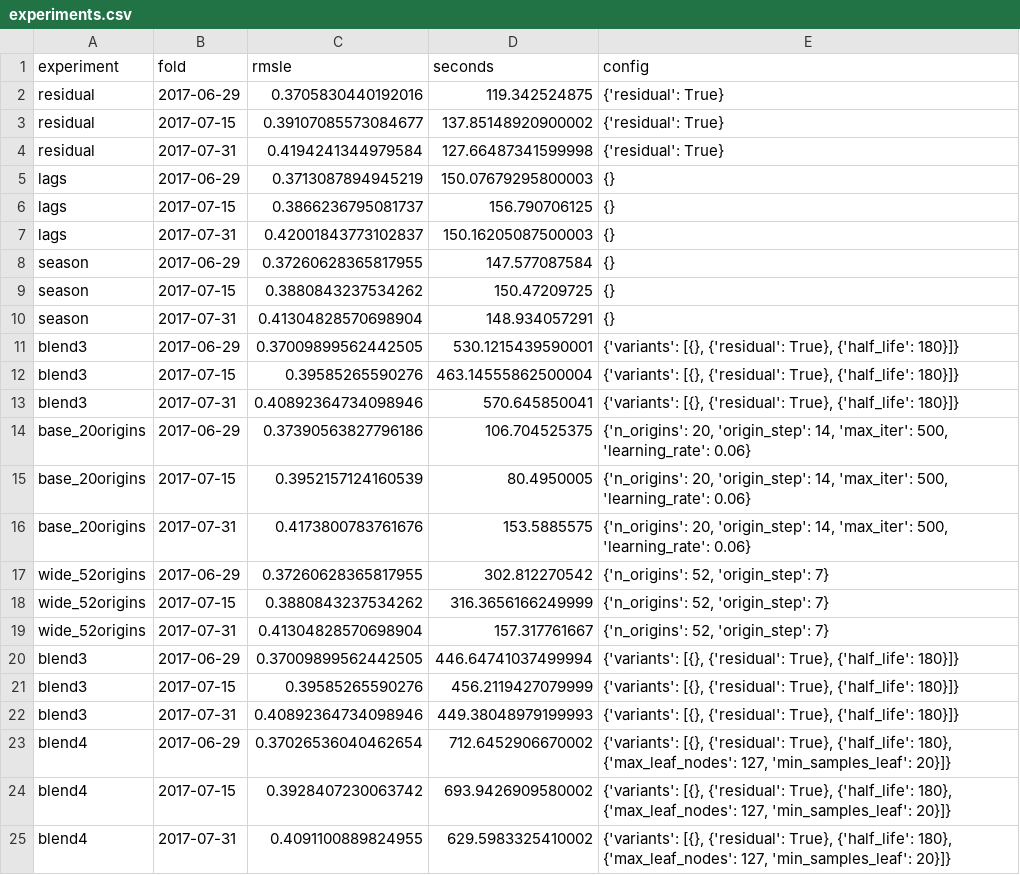
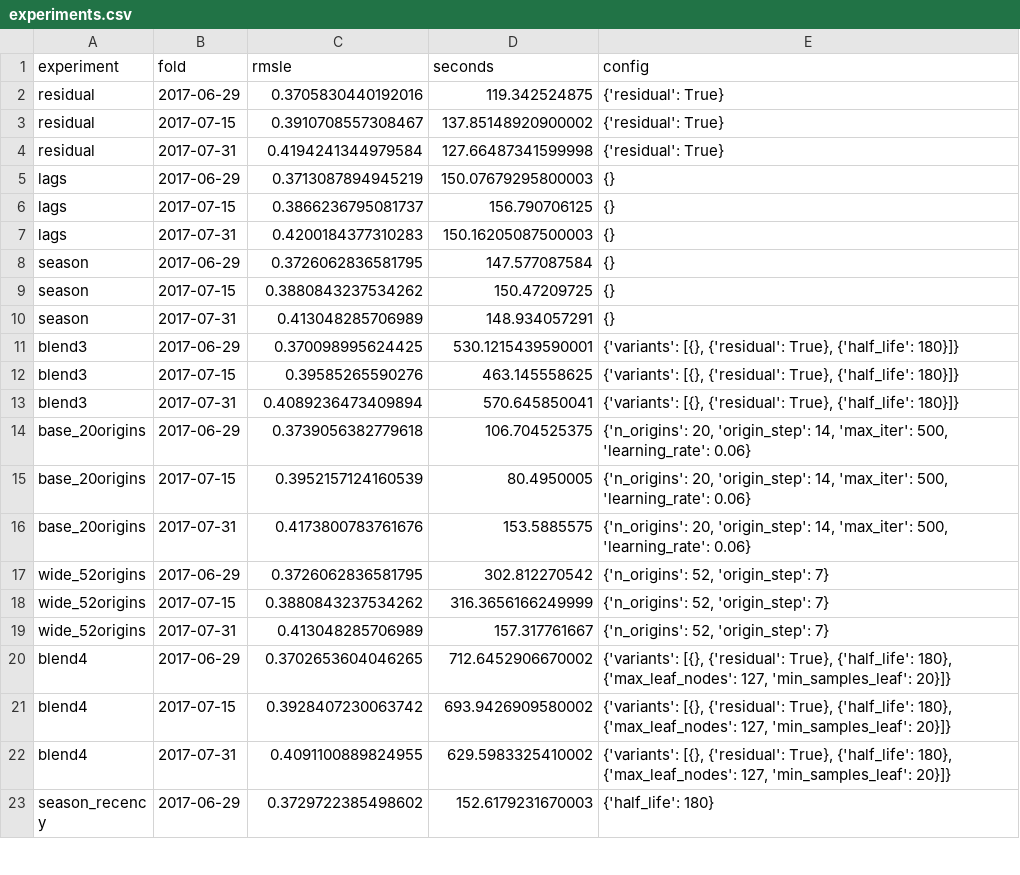
Before and after one commit to conchocon154/store-sales-forecasting, a CSV file: reports/experiments.csv, drawn as a sheet; only a part is shown; the shorter side is filled out with more unchanged rows; the diff covers the shown part only.

```diff
--- a/reports/experiments.csv
+++ b/reports/experiments.csv
@@ -2,3 +2,3 @@ experiment,fold,rmsle,seconds,config
 residual,2017-06-29,0.3705830440192016,119.342524875,{'residual': True}
-residual,2017-07-15,0.39107085573084677,137.85148920900002,{'residual': True}
+residual,2017-07-15,0.3910708557308467,137.85148920900002,{'residual': True}
 residual,2017-07-31,0.4194241344979584,127.66487341599998,{'residual': True}
@@ -6,19 +6,16 @@ lags,2017-06-29,0.3713087894945219,150.07679295800003,{}
 lags,2017-07-15,0.3866236795081737,156.790706125,{}
-lags,2017-07-31,0.42001843773102837,150.16205087500003,{}
-season,2017-06-29,0.37260628365817955,147.577087584,{}
+lags,2017-07-31,0.4200184377310283,150.16205087500003,{}
+season,2017-06-29,0.3726062836581795,147.577087584,{}
 season,2017-07-15,0.3880843237534262,150.47209725,{}
-season,2017-07-31,0.41304828570698904,148.934057291,{}
-blend3,2017-06-29,0.37009899562442505,530.1215439590001,"{'variants': [{}, {'residual': True}, {'half_life': 180}]}"
-blend3,2017-07-15,0.39585265590276,463.14555862500004,"{'variants': [{}, {'residual': True}, {'half_life': 180}]}"
-blend3,2017-07-31,0.40892364734098946,570.645850041,"{'variants': [{}, {'residual': True}, {'half_life': 180}]}"
-base_20origins,2017-06-29,0.37390563827796186,106.704525375,"{'n_origins': 20, 'origin_step': 14, 'max_iter': 500, 'learning_rate': 0.06}"
+season,2017-07-31,0.413048285706989,148.934057291,{}
+blend3,2017-06-29,0.370098995624425,530.1215439590001,"{'variants': [{}, {'residual': True}, {'half_life': 180}]}"
+blend3,2017-07-15,0.39585265590276,463.145558625,"{'variants': [{}, {'residual': True}, {'half_life': 180}]}"
+blend3,2017-07-31,0.4089236473409894,570.645850041,"{'variants': [{}, {'residual': True}, {'half_life': 180}]}"
+base_20origins,2017-06-29,0.3739056382779618,106.704525375,"{'n_origins': 20, 'origin_step': 14, 'max_iter': 500, 'learning_rate': 0.06}"
 base_20origins,2017-07-15,0.3952157124160539,80.4950005,"{'n_origins': 20, 'origin_step': 14, 'max_iter': 500, 'learning_rate': 0.06}"
 base_20origins,2017-07-31,0.4173800783761676,153.5885575,"{'n_origins': 20, 'origin_step': 14, 'max_iter': 500, 'learning_rate': 0.06}"
-wide_52origins,2017-06-29,0.37260628365817955,302.812270542,"{'n_origins': 52, 'origin_step': 7}"
+wide_52origins,2017-06-29,0.3726062836581795,302.812270542,"{'n_origins': 52, 'origin_step': 7}"
 wide_52origins,2017-07-15,0.3880843237534262,316.3656166249999,"{'n_origins': 52, 'origin_step': 7}"
-wide_52origins,2017-07-31,0.41304828570698904,157.317761667,"{'n_origins': 52, 'origin_step': 7}"
-blend3,2017-06-29,0.37009899562442505,446.64741037499994,"{'variants': [{}, {'residual': True}, {'half_life': 180}]}"
-blend3,2017-07-15,0.39585265590276,456.2119427079999,"{'variants': [{}, {'residual': True}, {'half_life': 180}]}"
-blend3,2017-07-31,0.40892364734098946,449.38048979199993,"{'variants': [{}, {'residual': True}, {'half_life': 180}]}"
-blend4,2017-06-29,0.37026536040462654,712.6452906670002,"{'variants': [{}, {'residual': True}, {'half_life': 180}, {'max_leaf_nodes': 127, 'min_samples_leaf': 20}]}"
+wide_52origins,2017-07-31,0.413048285706989,157.317761667,"{'n_origins': 52, 'origin_step': 7}"
+blend4,2017-06-29,0.3702653604046265,712.6452906670002,"{'variants': [{}, {'residual': True}, {'half_life': 180}, {'max_leaf_nodes': 127, 'min_samples_leaf': 20}]}"
 blend4,2017-07-15,0.3928407230063742,693.9426909580002,"{'variants': [{}, {'residual': True}, {'half_life': 180}, {'max_leaf_nodes': 127, 'min_samples_leaf': 20}]}"
```
Also changed, not shown: 9 added rows and 6 edited cells elsewhere in this file, 6 other files.
